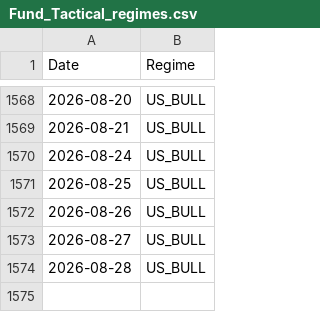
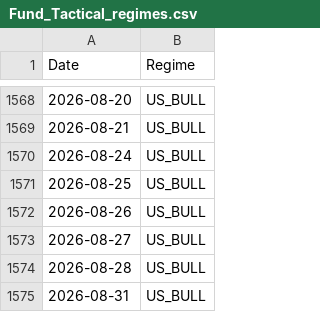
Before and after one commit to emkcufslp-kfc/Makret-Bull-and-Bear-Trap, a CSV file: data/Fund_Tactical_Results/Fund_Tactical_regimes.csv, drawn as a sheet; only a part is shown, gaps mark what is left out; the diff names each change by its address in the sheet, - before the commit and + after, or states it on an @@ line.

```diff
--- a/data/Fund_Tactical_Results/Fund_Tactical_regimes.csv
+++ b/data/Fund_Tactical_Results/Fund_Tactical_regimes.csv
+row 1575: 2026-08-31 | US_BULL
```
Also changed, not shown: data/Fund_Tactical_Results/Fund_Tactical_Prices.csv, data/Fund_Tactical_Results/Fund_Tactical_equity_curve.csv, 20 other files.
